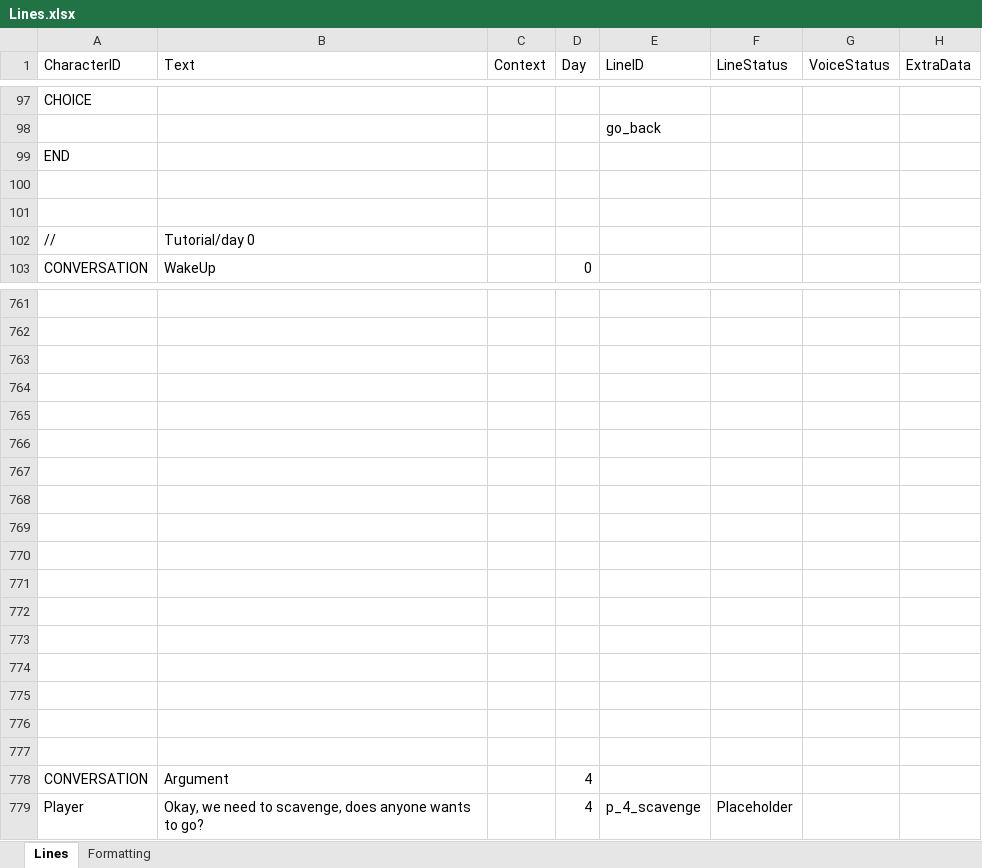
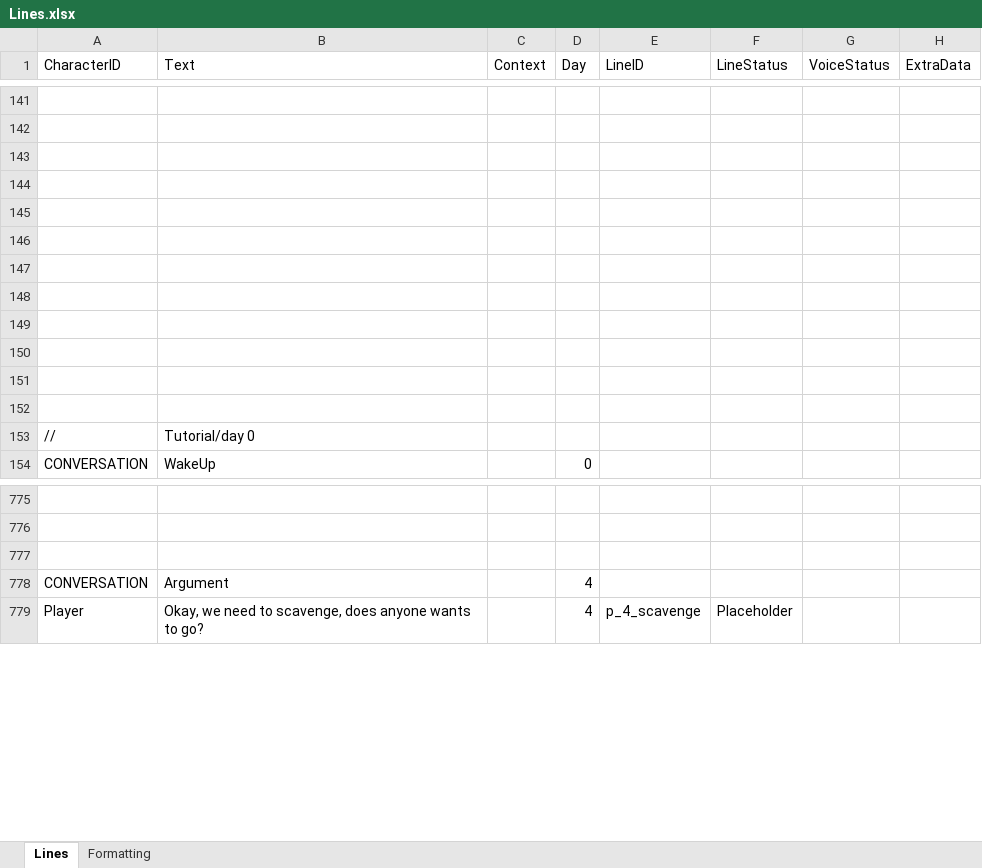
Before and after one commit to Tobogganeer/BeyondTheDoor, an Excel workbook: Lines.xlsx, sheet Lines, drawn as a sheet; only a part is shown, gaps mark what is left out; values as stored, in another font and other column widths than the file's, no borders; conditional formats not drawn; removed rows and columns are numbered as before the commit, all else as after; the diff covers the shown part only; the diff names each change by its address in the sheet, - before the commit and + after, or states it on an @@ line.

```diff
--- a/Lines.xlsx (sheet Lines)
+++ b/Lines.xlsx (sheet Lines)
-A141 (CharacterID): CHOICE
+A141 (CharacterID): (empty)
-E142 (LineID): go_back
+E142 (LineID): (empty)
-A143 (CharacterID): END
+A143 (CharacterID): (empty)
+row 144: (empty)
+row 145: (empty)
+row 146: (empty)
+row 147: (empty)
+row 148: (empty)
+row 149: (empty)
+row 150: (empty)
-row 764: (empty)
-row 765: (empty)
-row 766: (empty)
-row 767: (empty)
-row 768: (empty)
-row 769: (empty)
-row 770: (empty)
-row 771: (empty)
-row 772: (empty)
-row 773: (empty)
-row 774: (empty)
-row 775: (empty)
-row 776: (empty)
-row 777: (empty)
```
Also changed, not shown: 44 added rows, 37 removed rows and 1 edited cell elsewhere in this sheet, 22 other files.
